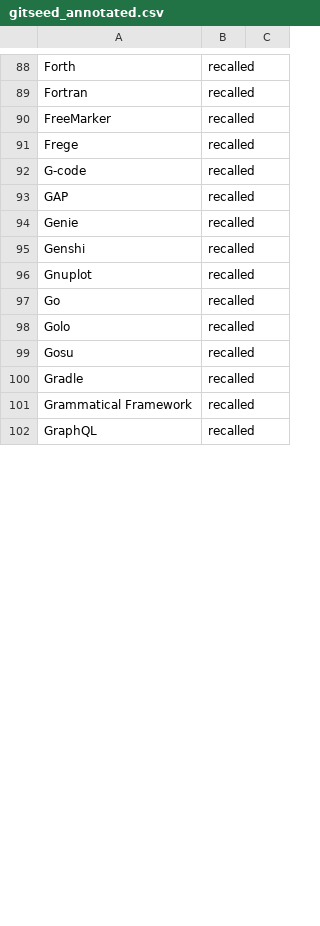
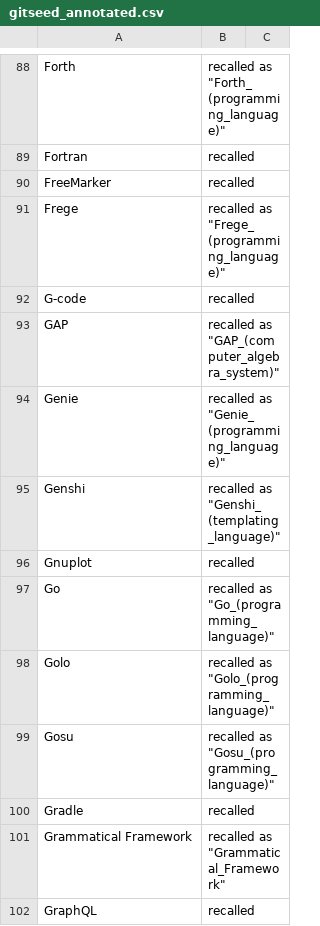
Before and after one commit to softlang/wikionto, a CSV file: src/data/gitseed_annotated.csv, drawn as a sheet; only a part is shown, gaps mark what is left out; the diff covers the shown part only; the diff names each change by its address in the sheet, - before the commit and + after, or states it on an @@ line.

```diff
--- a/src/data/gitseed_annotated.csv
+++ b/src/data/gitseed_annotated.csv
-B88: recalled
+B88: recalled as "Forth_(programming_language)"
-B91: recalled
+B91: recalled as "Frege_(programming_language)"
-B93: recalled
+B93: recalled as "GAP_(computer_algebra_system)"
-B94: recalled
+B94: recalled as "Genie_(programming_language)"
-B95: recalled
+B95: recalled as "Genshi_(templating_language)"
-B97: recalled
+B97: recalled as "Go_(programming_language)"
-B98: recalled
+B98: recalled as "Golo_(programming_language)"
-B99: recalled
+B99: recalled as "Gosu_(programming_language)"
-B101: recalled
+B101: recalled as "Grammatical_Framework"
```
Also changed, not shown: 155 edited cells elsewhere in this file, 6 other files.
